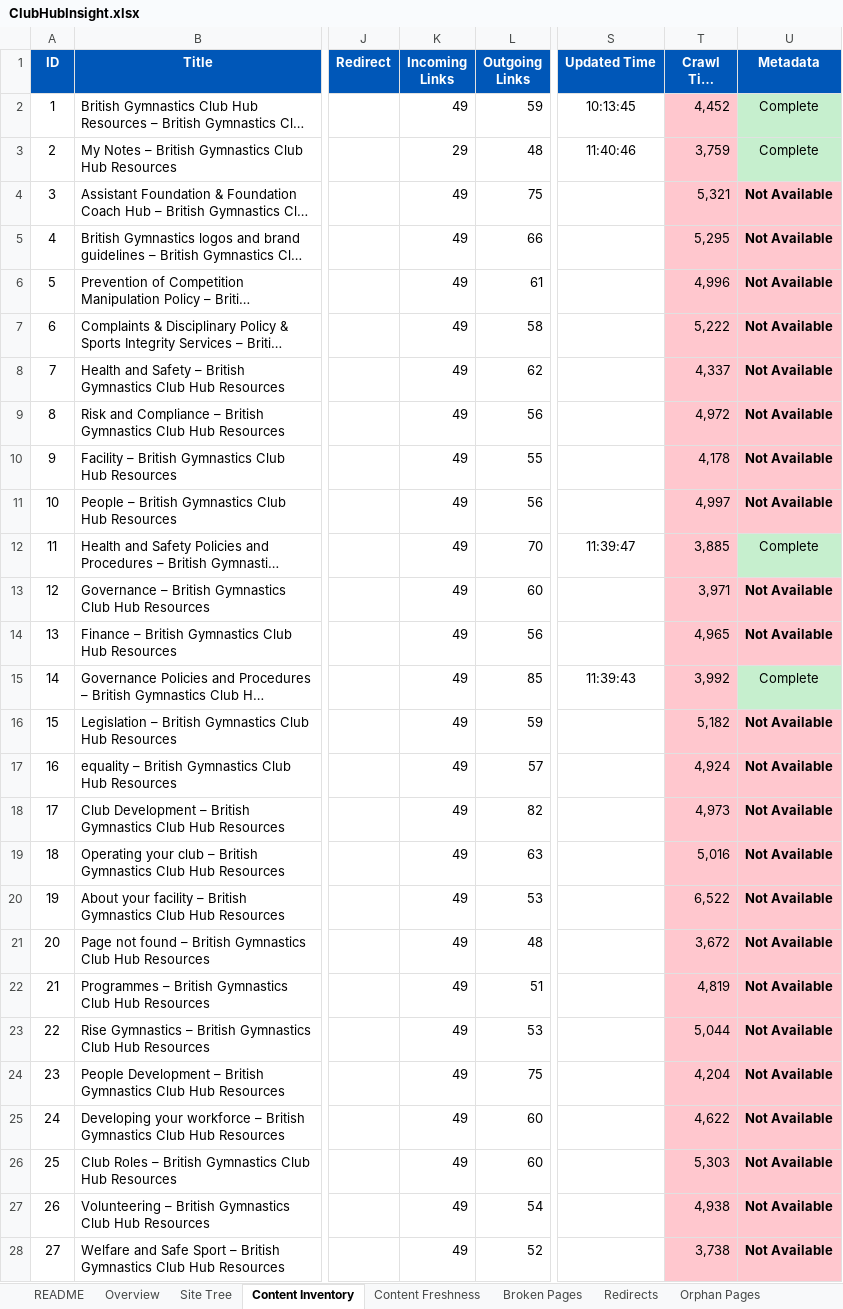
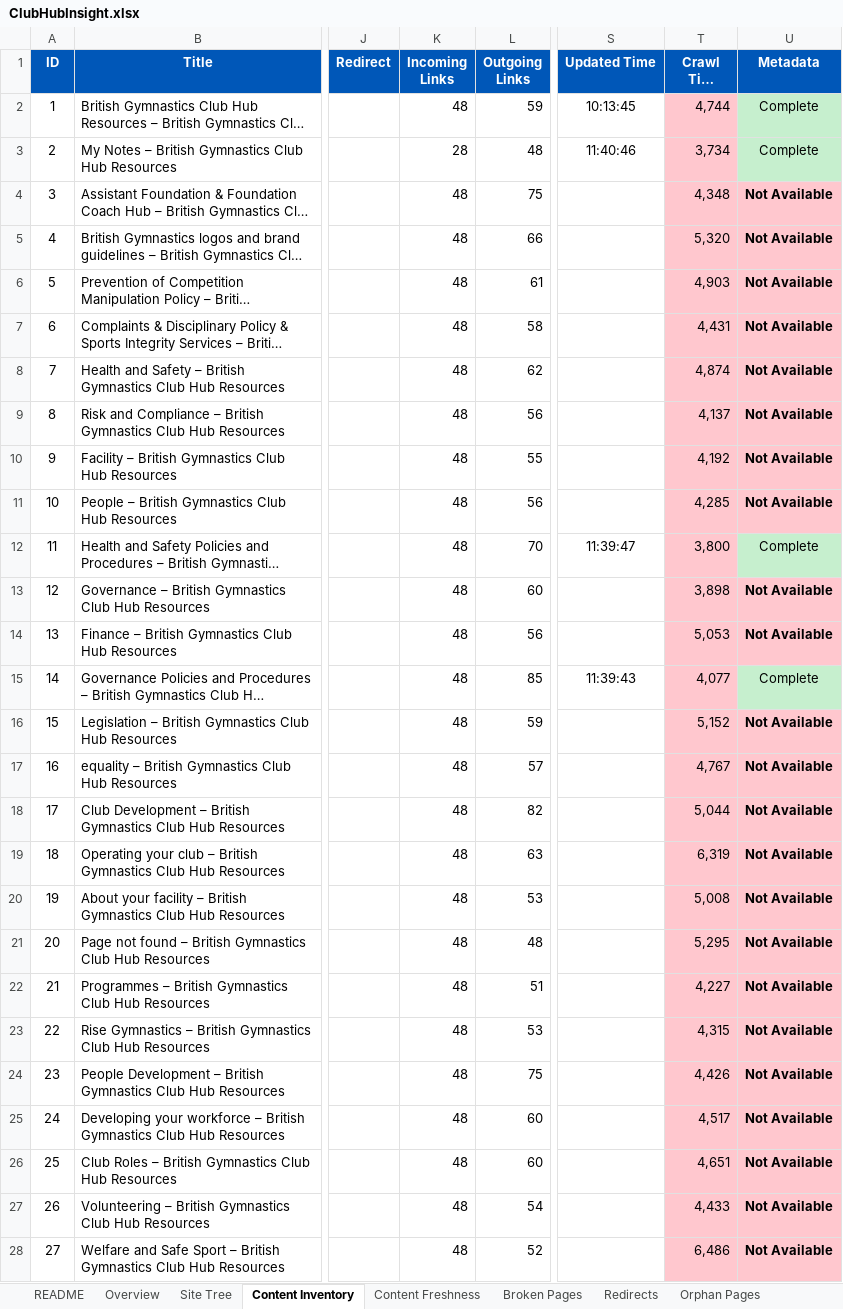
Before and after one commit to MikeyG16/ClubHubMapperV2, an Excel workbook: output/ClubHubInsight.xlsx, sheet Content Inventory, drawn as a sheet; only a part is shown, gaps mark what is left out; long unchanged cells end in …; values as stored, in another font and other column widths than the file's, no borders; the diff covers the shown part only; the diff names each change by its address in the sheet, - before the commit and + after, or states it on an @@ line.

```diff
--- a/output/ClubHubInsight.xlsx (sheet Content Inventory)
+++ b/output/ClubHubInsight.xlsx (sheet Content Inventory)
-K2 (Incoming Links): 49
+K2 (Incoming Links): 48
-T2 (Crawl Time (ms)): 4,452
+T2 (Crawl Time (ms)): 4,744
-K3 (Incoming Links): 29
+K3 (Incoming Links): 28
-T3 (Crawl Time (ms)): 3,759
+T3 (Crawl Time (ms)): 3,734
-K4:K28 (Incoming Links): 49
+K4:K28 (Incoming Links): 48
-T4 (Crawl Time (ms)): 5,321
+T4 (Crawl Time (ms)): 4,348
-T5 (Crawl Time (ms)): 5,295
+T5 (Crawl Time (ms)): 5,320
-T6 (Crawl Time (ms)): 4,996
+T6 (Crawl Time (ms)): 4,903
-T7 (Crawl Time (ms)): 5,222
+T7 (Crawl Time (ms)): 4,431
-T8 (Crawl Time (ms)): 4,337
+T8 (Crawl Time (ms)): 4,874
-T9 (Crawl Time (ms)): 4,972
+T9 (Crawl Time (ms)): 4,137
-T10 (Crawl Time (ms)): 4,178
+T10 (Crawl Time (ms)): 4,192
-T11 (Crawl Time (ms)): 4,997
+T11 (Crawl Time (ms)): 4,285
-T12 (Crawl Time (ms)): 3,885
+T12 (Crawl Time (ms)): 3,800
-T13 (Crawl Time (ms)): 3,971
+T13 (Crawl Time (ms)): 3,898
-T14 (Crawl Time (ms)): 4,965
+T14 (Crawl Time (ms)): 5,053
-T15 (Crawl Time (ms)): 3,992
+T15 (Crawl Time (ms)): 4,077
-T16 (Crawl Time (ms)): 5,182
+T16 (Crawl Time (ms)): 5,152
-T17 (Crawl Time (ms)): 4,924
+T17 (Crawl Time (ms)): 4,767
-T18 (Crawl Time (ms)): 4,973
+T18 (Crawl Time (ms)): 5,044
-T19 (Crawl Time (ms)): 5,016
+T19 (Crawl Time (ms)): 6,319
-T20 (Crawl Time (ms)): 6,522
+T20 (Crawl Time (ms)): 5,008
-T21 (Crawl Time (ms)): 3,672
+T21 (Crawl Time (ms)): 5,295
-T22 (Crawl Time (ms)): 4,819
+T22 (Crawl Time (ms)): 4,227
-T23 (Crawl Time (ms)): 5,044
+T23 (Crawl Time (ms)): 4,315
-T24 (Crawl Time (ms)): 4,204
+T24 (Crawl Time (ms)): 4,426
-T25 (Crawl Time (ms)): 4,622
+T25 (Crawl Time (ms)): 4,517
-T26 (Crawl Time (ms)): 5,303
+T26 (Crawl Time (ms)): 4,651
-T27 (Crawl Time (ms)): 4,938
+T27 (Crawl Time (ms)): 4,433
-T28 (Crawl Time (ms)): 3,738
+T28 (Crawl Time (ms)): 6,486
```
Also changed, not shown: 45 edited cells elsewhere in this sheet, sheet Internal Links, sheet Overview, 5 other files.
